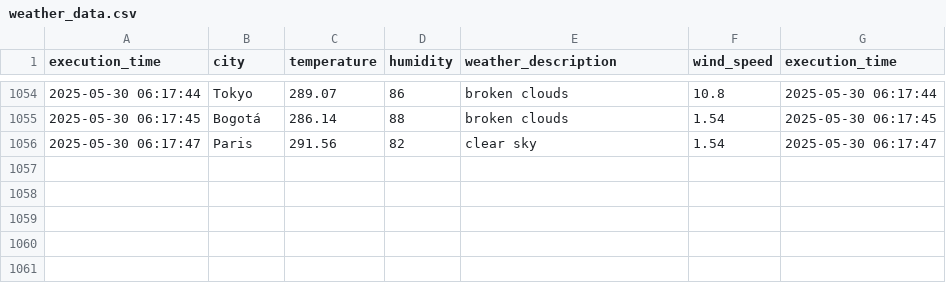
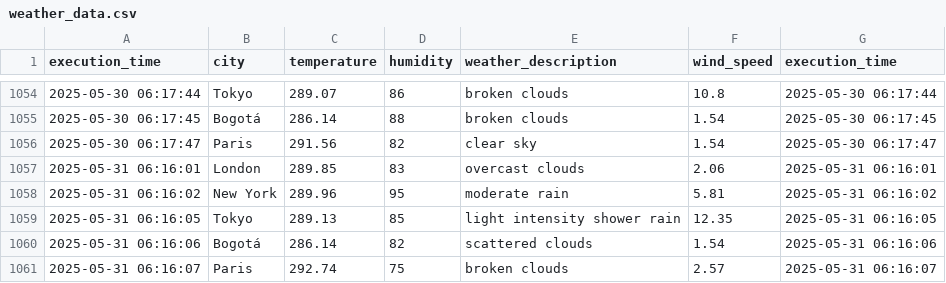
Before and after one commit to cortegons/Ejercicio-con-API-OpenWeather, a CSV file: weather_data.csv, drawn as a sheet; only a part is shown, gaps mark what is left out; the diff names each change by its address in the sheet, - before the commit and + after, or states it on an @@ line.

```diff
--- a/weather_data.csv
+++ b/weather_data.csv
+row 1057: 2025-05-31 06:16:01 | London | 289.85 | 83 | overcast clouds | 2.06 | 2025-05-31 06:16:01
+row 1058: 2025-05-31 06:16:02 | New York | 289.96 | 95 | moderate rain | 5.81 | 2025-05-31 06:16:02
+row 1059: 2025-05-31 06:16:05 | Tokyo | 289.13 | 85 | light intensity shower rain | 12.35 | 2025-05-31 06:16:05
+row 1060: 2025-05-31 06:16:06 | Bogotá | 286.14 | 82 | scattered clouds | 1.54 | 2025-05-31 06:16:06
+row 1061: 2025-05-31 06:16:07 | Paris | 292.74 | 75 | broken clouds | 2.57 | 2025-05-31 06:16:07
```
Also changed, not shown: 1 other file.
